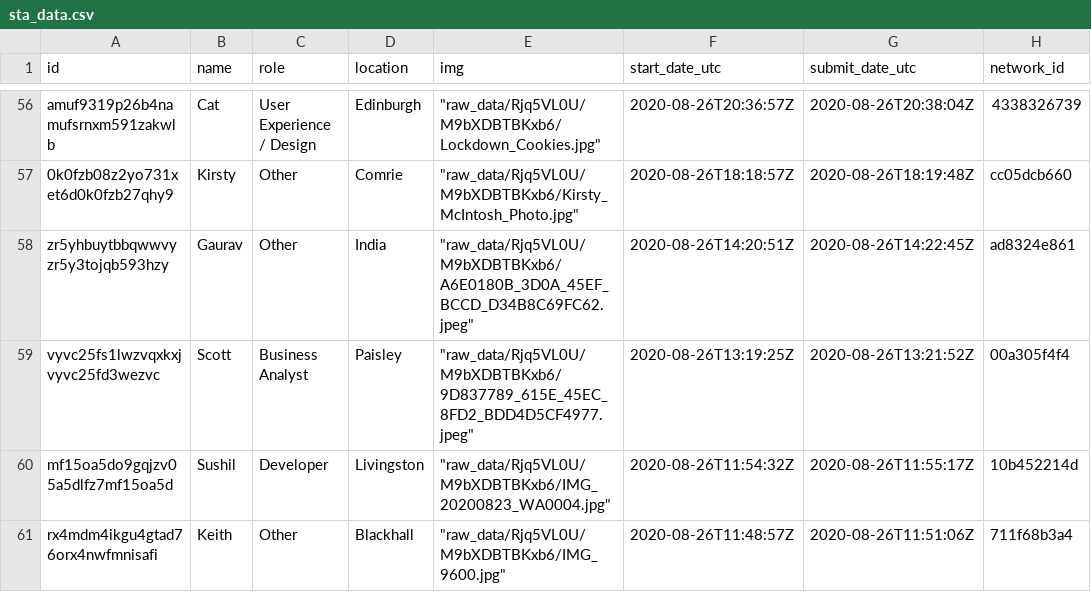
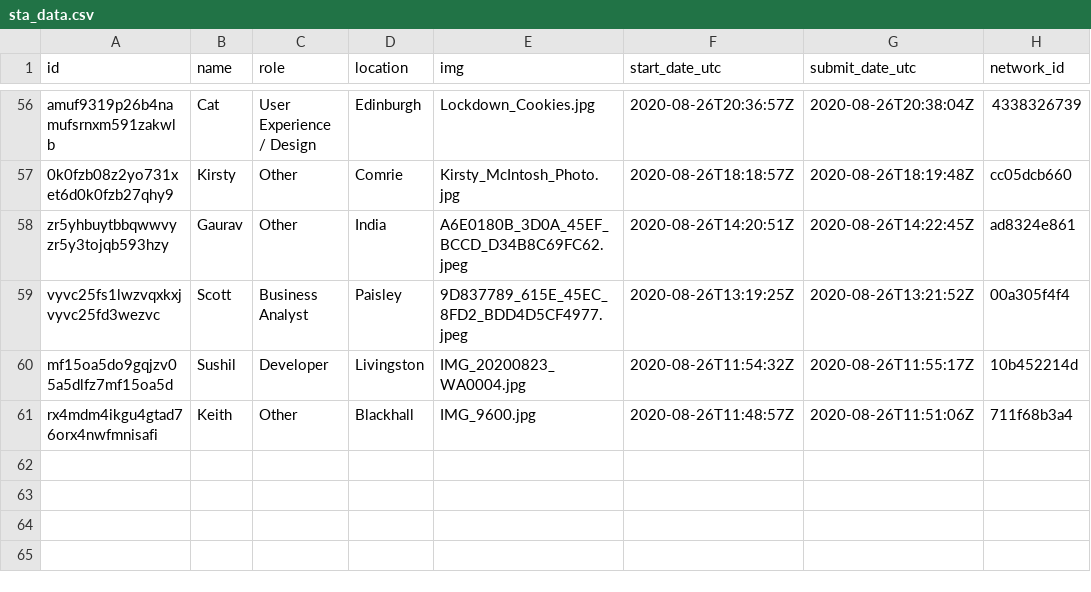
Before and after one commit to rhi-batstone/homebrew2_mr3, a CSV file: clean_data/sta_data.csv, drawn as a sheet; only a part is shown, gaps mark what is left out; the diff covers the shown part only; the diff names each change by its address in the sheet, - before the commit and + after, or states it on an @@ line.

Commit message:
updated clean data with image names instead of url

```diff
--- a/clean_data/sta_data.csv
+++ b/clean_data/sta_data.csv
-E56 (img): "raw_data/Rjq5VL0U/M9bXDBTBKxb6/Lockdown_Cookies.jpg"
+E56 (img): Lockdown_Cookies.jpg
-E57 (img): "raw_data/Rjq5VL0U/M9bXDBTBKxb6/Kirsty_McIntosh_Photo.jpg"
+E57 (img): Kirsty_McIntosh_Photo.jpg
-E58 (img): "raw_data/Rjq5VL0U/M9bXDBTBKxb6/A6E0180B_3D0A_45EF_BCCD_D34B8C69FC62.jpeg"
+E58 (img): A6E0180B_3D0A_45EF_BCCD_D34B8C69FC62.jpeg
-E59 (img): "raw_data/Rjq5VL0U/M9bXDBTBKxb6/9D837789_615E_45EC_8FD2_BDD4D5CF4977.jpeg"
+E59 (img): 9D837789_615E_45EC_8FD2_BDD4D5CF4977.jpeg
-E60 (img): "raw_data/Rjq5VL0U/M9bXDBTBKxb6/IMG_20200823_WA0004.jpg"
+E60 (img): IMG_20200823_WA0004.jpg
-E61 (img): "raw_data/Rjq5VL0U/M9bXDBTBKxb6/IMG_9600.jpg"
+E61 (img): IMG_9600.jpg
```
Also changed, not shown: 54 edited cells elsewhere in this file.
